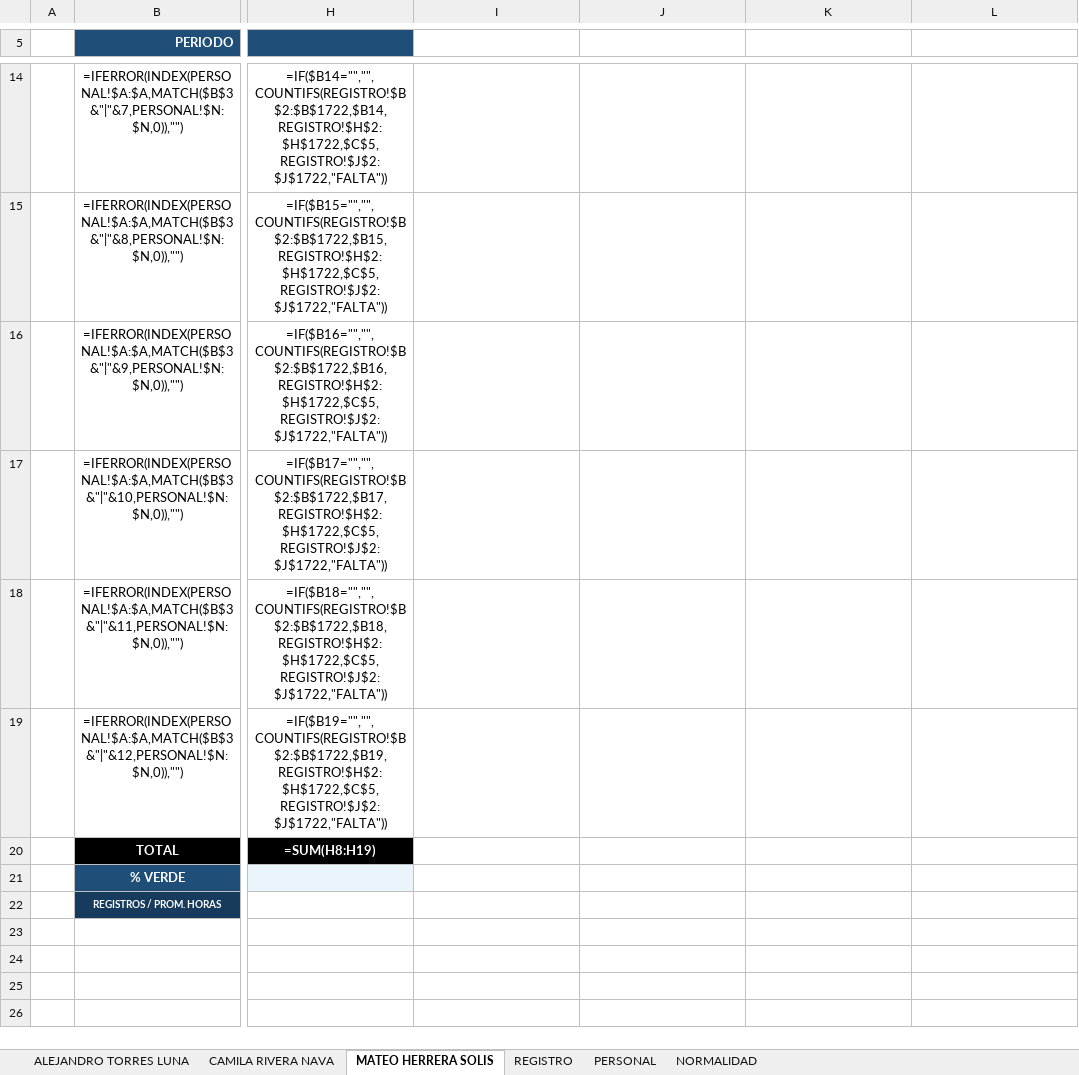
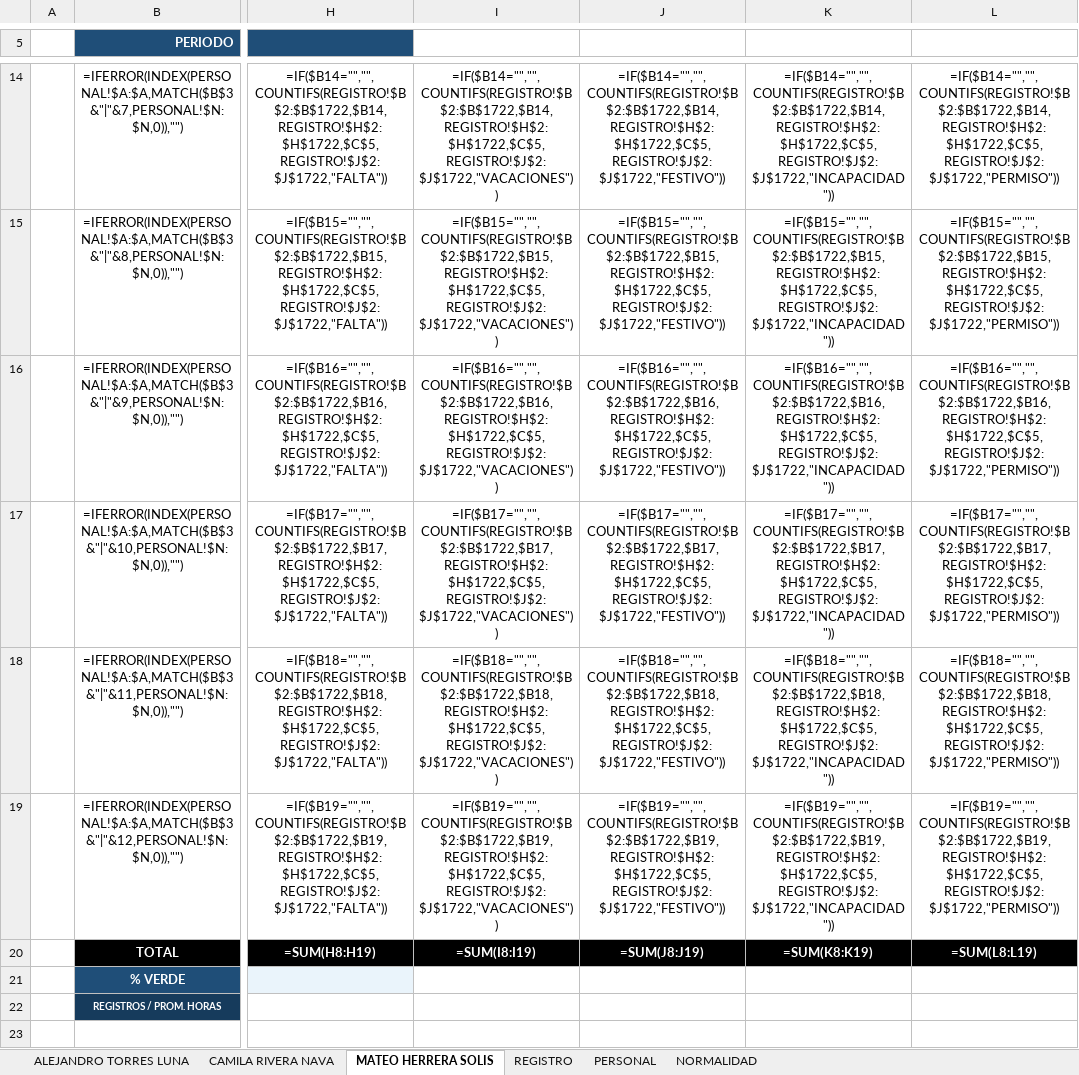
Before and after one commit to Marco2004/semaforo-asistencia-excel-Excel-based-traffic-light-system-for-attendance-tracking, an Excel workbook: Sistema_Asistencia_Semaforo_2026_DEMO_ANONIMIZADO.xlsx, sheet MATEO HERRERA SOLIS, drawn as a sheet; only a part is shown, gaps mark what is left out; the shorter side is filled out with more unchanged rows; values as stored, in another font and other column widths than the file's, no borders; formulas without a stored value are shown as written; charts and pictures and conditional formats not drawn; the diff covers the shown part only; the diff names each change by its address in the sheet, - before the commit and + after, or states it on an @@ line.

Commit message:
Actulización manejo de Vacaciones/Incapacidades/etc

```diff
--- a/Sistema_Asistencia_Semaforo_2026_DEMO_ANONIMIZADO.xlsx (sheet MATEO HERRERA SOLIS)
+++ b/Sistema_Asistencia_Semaforo_2026_DEMO_ANONIMIZADO.xlsx (sheet MATEO HERRERA SOLIS)
-I14: (empty)
+I14: =IF($B14="","",COUNTIFS(REGISTRO!$B$2:$B$1722,$B14,REGISTRO!$H$2:$H$1722,$C$5,REGISTRO!$J$2:$J$1722,"VACACIONES"))
-J14: (empty)
+J14: =IF($B14="","",COUNTIFS(REGISTRO!$B$2:$B$1722,$B14,REGISTRO!$H$2:$H$1722,$C$5,REGISTRO!$J$2:$J$1722,"FESTIVO"))
-K14: (empty)
+K14: =IF($B14="","",COUNTIFS(REGISTRO!$B$2:$B$1722,$B14,REGISTRO!$H$2:$H$1722,$C$5,REGISTRO!$J$2:$J$1722,"INCAPACIDAD"))
-L14: (empty)
+L14: =IF($B14="","",COUNTIFS(REGISTRO!$B$2:$B$1722,$B14,REGISTRO!$H$2:$H$1722,$C$5,REGISTRO!$J$2:$J$1722,"PERMISO"))
-I15: (empty)
+I15: =IF($B15="","",COUNTIFS(REGISTRO!$B$2:$B$1722,$B15,REGISTRO!$H$2:$H$1722,$C$5,REGISTRO!$J$2:$J$1722,"VACACIONES"))
-J15: (empty)
+J15: =IF($B15="","",COUNTIFS(REGISTRO!$B$2:$B$1722,$B15,REGISTRO!$H$2:$H$1722,$C$5,REGISTRO!$J$2:$J$1722,"FESTIVO"))
-K15: (empty)
+K15: =IF($B15="","",COUNTIFS(REGISTRO!$B$2:$B$1722,$B15,REGISTRO!$H$2:$H$1722,$C$5,REGISTRO!$J$2:$J$1722,"INCAPACIDAD"))
-L15: (empty)
+L15: =IF($B15="","",COUNTIFS(REGISTRO!$B$2:$B$1722,$B15,REGISTRO!$H$2:$H$1722,$C$5,REGISTRO!$J$2:$J$1722,"PERMISO"))
-I16: (empty)
+I16: =IF($B16="","",COUNTIFS(REGISTRO!$B$2:$B$1722,$B16,REGISTRO!$H$2:$H$1722,$C$5,REGISTRO!$J$2:$J$1722,"VACACIONES"))
-J16: (empty)
+J16: =IF($B16="","",COUNTIFS(REGISTRO!$B$2:$B$1722,$B16,REGISTRO!$H$2:$H$1722,$C$5,REGISTRO!$J$2:$J$1722,"FESTIVO"))
-K16: (empty)
+K16: =IF($B16="","",COUNTIFS(REGISTRO!$B$2:$B$1722,$B16,REGISTRO!$H$2:$H$1722,$C$5,REGISTRO!$J$2:$J$1722,"INCAPACIDAD"))
-L16: (empty)
+L16: =IF($B16="","",COUNTIFS(REGISTRO!$B$2:$B$1722,$B16,REGISTRO!$H$2:$H$1722,$C$5,REGISTRO!$J$2:$J$1722,"PERMISO"))
-I17: (empty)
+I17: =IF($B17="","",COUNTIFS(REGISTRO!$B$2:$B$1722,$B17,REGISTRO!$H$2:$H$1722,$C$5,REGISTRO!$J$2:$J$1722,"VACACIONES"))
-J17: (empty)
+J17: =IF($B17="","",COUNTIFS(REGISTRO!$B$2:$B$1722,$B17,REGISTRO!$H$2:$H$1722,$C$5,REGISTRO!$J$2:$J$1722,"FESTIVO"))
-K17: (empty)
+K17: =IF($B17="","",COUNTIFS(REGISTRO!$B$2:$B$1722,$B17,REGISTRO!$H$2:$H$1722,$C$5,REGISTRO!$J$2:$J$1722,"INCAPACIDAD"))
-L17: (empty)
+L17: =IF($B17="","",COUNTIFS(REGISTRO!$B$2:$B$1722,$B17,REGISTRO!$H$2:$H$1722,$C$5,REGISTRO!$J$2:$J$1722,"PERMISO"))
-I18: (empty)
+I18: =IF($B18="","",COUNTIFS(REGISTRO!$B$2:$B$1722,$B18,REGISTRO!$H$2:$H$1722,$C$5,REGISTRO!$J$2:$J$1722,"VACACIONES"))
-J18: (empty)
+J18: =IF($B18="","",COUNTIFS(REGISTRO!$B$2:$B$1722,$B18,REGISTRO!$H$2:$H$1722,$C$5,REGISTRO!$J$2:$J$1722,"FESTIVO"))
-K18: (empty)
+K18: =IF($B18="","",COUNTIFS(REGISTRO!$B$2:$B$1722,$B18,REGISTRO!$H$2:$H$1722,$C$5,REGISTRO!$J$2:$J$1722,"INCAPACIDAD"))
-L18: (empty)
+L18: =IF($B18="","",COUNTIFS(REGISTRO!$B$2:$B$1722,$B18,REGISTRO!$H$2:$H$1722,$C$5,REGISTRO!$J$2:$J$1722,"PERMISO"))
-I19: (empty)
+I19: =IF($B19="","",COUNTIFS(REGISTRO!$B$2:$B$1722,$B19,REGISTRO!$H$2:$H$1722,$C$5,REGISTRO!$J$2:$J$1722,"VACACIONES"))
-J19: (empty)
+J19: =IF($B19="","",COUNTIFS(REGISTRO!$B$2:$B$1722,$B19,REGISTRO!$H$2:$H$1722,$C$5,REGISTRO!$J$2:$J$1722,"FESTIVO"))
-K19: (empty)
+K19: =IF($B19="","",COUNTIFS(REGISTRO!$B$2:$B$1722,$B19,REGISTRO!$H$2:$H$1722,$C$5,REGISTRO!$J$2:$J$1722,"INCAPACIDAD"))
-L19: (empty)
+L19: =IF($B19="","",COUNTIFS(REGISTRO!$B$2:$B$1722,$B19,REGISTRO!$H$2:$H$1722,$C$5,REGISTRO!$J$2:$J$1722,"PERMISO"))
-I20: (empty)
+I20: =SUM(I8:I19)
-I20:L20 fill: none
+I20:L20 fill: #000000
-J20: (empty)
+J20: =SUM(J8:J19)
-K20: (empty)
+K20: =SUM(K8:K19)
-L20: (empty)
+L20: =SUM(L8:L19)
```
Also changed, not shown: 28 edited cells and cell formats elsewhere in this sheet, sheet REGISTRO, sheet ALEJANDRO TORRES LUNA, sheet CAMILA RIVERA NAVA, 1 other file.
